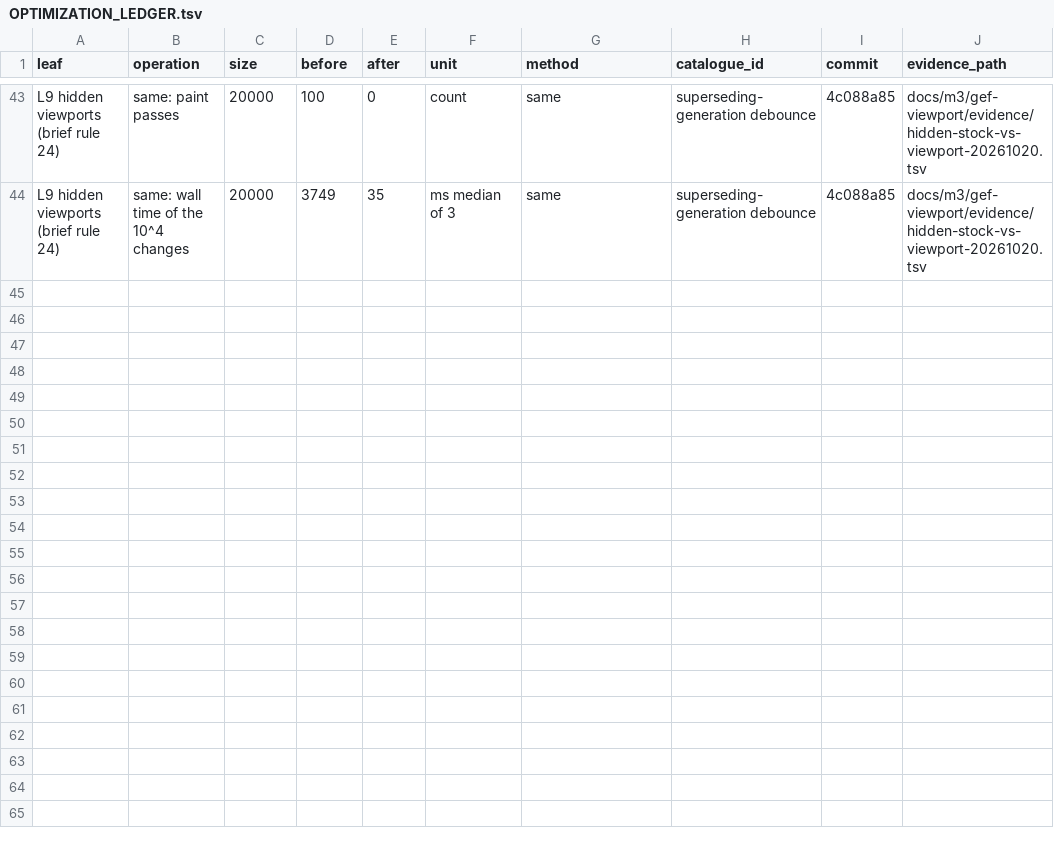
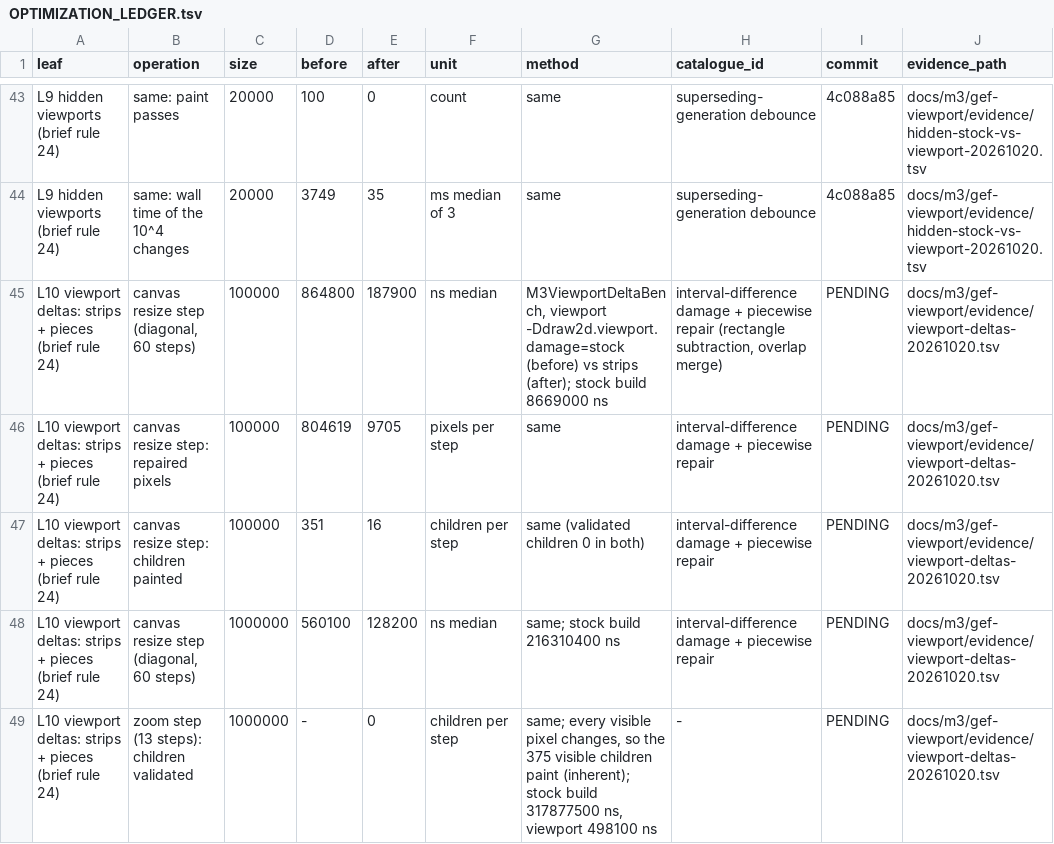
Before and after one commit to hsoliwal/gef-classic, a TSV file: docs/m3/gef-viewport/OPTIMIZATION_LEDGER.tsv, drawn as a sheet; only a part is shown, gaps mark what is left out; the diff names each change by its address in the sheet, - before the commit and + after, or states it on an @@ line.

Commit message:
m3 gef-viewport: viewport deltas (brief rule 24): resize and extent changes damage strips, repairs paint pieces
M3Damage: a bounds change of a size-free figure (trust bit SIZE_FREE: no
paint override below Figure except the reviewed Viewport, ScalableLayeredPane,
ScalableFreeformLayeredPane and ConnectionLayer; no border, no clipping
strategy) damages only old minus new through the parent and new minus old
through the figure, for a resize, or for a move of a freeform container that
keeps its children (KEEPS_CHILDREN: FreeformLayer, FreeformLayeredPane).
M3DirtyPieces: every addDirtyRegion is also a piece; at repair time pieces
are clipped up the parent chain like the stock contributions, merged when
they overlap or nearly fill their union, and painted apart when they cover at
most 3/4 of the stock damage rectangle (which unions before clipping, so the
strips a shrinking viewport uncovers beyond the root became the whole root).
Listeners still get the stock damage. -Ddraw2d.viewport.damage=stock keeps
the stock damage. Hooks by recipe (Draw2dViewportDamage), fixed point.

Proof: M3FrameRaster, a model framebuffer: drawing operations stamp their
device pixels (the recorder now keeps scale and translation like
SWTGraphics; lines stamp clip-independent points), repairs paint into one
persistent raster, exposed pixels start as a marker; after every flush the
raster must equal a fresh paint. The differential logs frames for the
viewport variants and repair operations for original and damage=stock:
24 seeds x 400 steps x 7 variants identical (the script now resizes the
canvas too). M3ViewportDeltaTest: 40 resize steps on 1e5 nodes validate no
child and paint at most the children meeting the strips (773 painted vs
about 460 visible per step), 13 zoom steps validate no child, every frame
equals a fresh paint. 36 tests green.

Resize step (diagonal), 1e5 nodes: stock 8.67 ms; viewport with stock damage
0.86 ms, 804,619 px, 351 children; strips 0.19 ms, 9,705 px, 16 children.
1e6: stock 216 ms, stock damage 0.56 ms, strips 0.13 ms.

```diff
--- a/docs/m3/gef-viewport/OPTIMIZATION_LEDGER.tsv
+++ b/docs/m3/gef-viewport/OPTIMIZATION_LEDGER.tsv
+row 45: L10 viewport deltas: strips + pieces (brief rule 24) | canvas resize step (diagonal, 60 steps) | 100000 | 864800 | 187900 | ns median | M3ViewportDeltaBench, viewport -Ddraw2d.viewport.damage=stock (before) vs strips (after); stock build 8669000 ns | interval-difference damage + piecewise repair (rectangle subtraction, overlap merge) | PENDING | docs/m3/gef-viewport/evidence/viewport-deltas-20261020.tsv
+row 46: L10 viewport deltas: strips + pieces (brief rule 24) | canvas resize step: repaired pixels | 100000 | 804619 | 9705 | pixels per step | same | interval-difference damage + piecewise repair | PENDING | docs/m3/gef-viewport/evidence/viewport-deltas-20261020.tsv
+row 47: L10 viewport deltas: strips + pieces (brief rule 24) | canvas resize step: children painted | 100000 | 351 | 16 | children per step | same (validated children 0 in both) | interval-difference damage + piecewise repair | PENDING | docs/m3/gef-viewport/evidence/viewport-deltas-20261020.tsv
+row 48: L10 viewport deltas: strips + pieces (brief rule 24) | canvas resize step (diagonal, 60 steps) | 1000000 | 560100 | 128200 | ns median | same; stock build 216310400 ns | interval-difference damage + piecewise repair | PENDING | docs/m3/gef-viewport/evidence/viewport-deltas-20261020.tsv
+row 49: L10 viewport deltas: strips + pieces (brief rule 24) | zoom step (13 steps): children validated | 1000000 | - | 0 | children per step | same; every visible pixel changes, so the 375 visible children paint (inherent); stock build 317877500 ns, viewport 498100 ns | - | PENDING | docs/m3/gef-viewport/evidence/viewport-deltas-20261020.tsv
```
Also changed, not shown: docs/m3/gef-viewport/DELTA_GATE.tsv, 5 other files.
